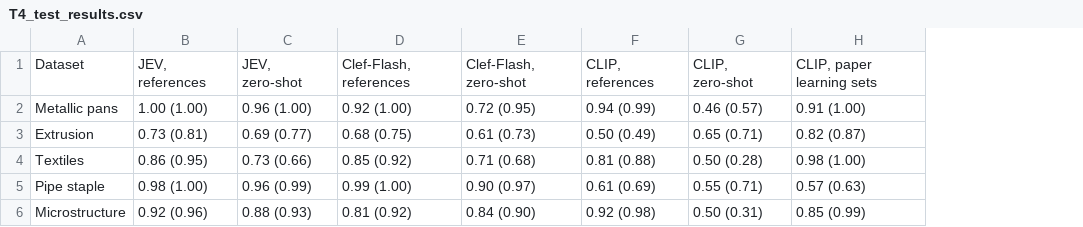
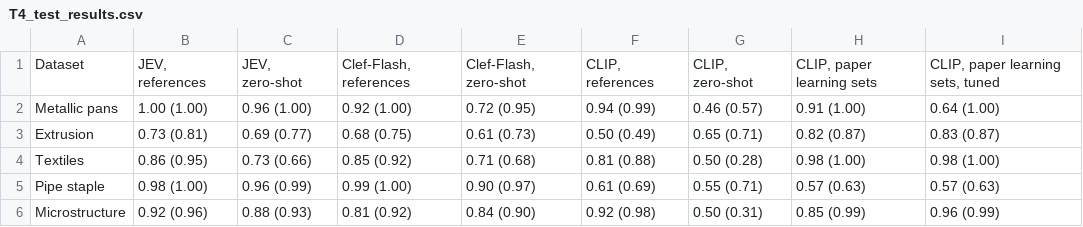
Before and after one commit to fmegahed/decision-models-for-industrial-image-qc, a CSV file: tables/T4_test_results.csv, drawn as a sheet; the diff names each change by its address in the sheet, - before the commit and + after, or states it on an @@ line.

```diff
--- a/tables/T4_test_results.csv
+++ b/tables/T4_test_results.csv
+column I, rows 1-6: CLIP, paper learning sets, tuned | 0.64 (1.00) | 0.83 (0.87) | 0.98 (1.00) | 0.57 (0.63) | 0.96 (0.99)
```
Also changed, not shown: tables/T4_test_results_long.csv, 32 other files.
